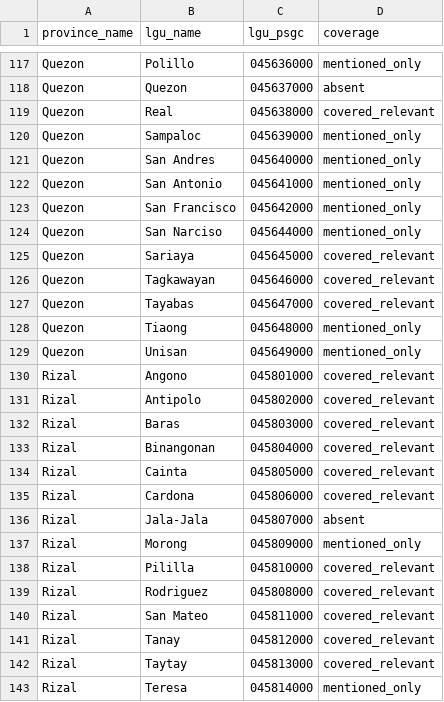
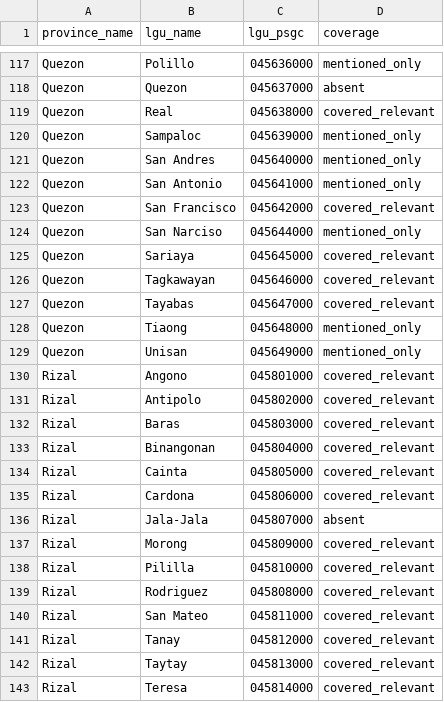
Before and after one commit to gwenndestura/aipheed, a CSV file: backend/data/processed/calabarzon_lgu_coverage_matrix.csv, drawn as a sheet; only a part is shown, gaps mark what is left out; the diff covers the shown part only.

```diff
--- a/backend/data/processed/calabarzon_lgu_coverage_matrix.csv
+++ b/backend/data/processed/calabarzon_lgu_coverage_matrix.csv
@@ -122,3 +122,3 @@ Quezon,San Andres,045640000,mentioned_only
 Quezon,San Antonio,045641000,mentioned_only
-Quezon,San Francisco,045642000,mentioned_only
+Quezon,San Francisco,045642000,covered_relevant
 Quezon,San Narciso,045644000,mentioned_only
@@ -136,3 +136,3 @@ Rizal,Cardona,045806000,covered_relevant
 Rizal,Jala-Jala,045807000,absent
-Rizal,Morong,045809000,mentioned_only
+Rizal,Morong,045809000,covered_relevant
 Rizal,Pililla,045810000,covered_relevant
@@ -142,2 +142,2 @@ Rizal,Tanay,045812000,covered_relevant
 Rizal,Taytay,045813000,covered_relevant
-Rizal,Teresa,045814000,mentioned_only
+Rizal,Teresa,045814000,covered_relevant
```
Also changed, not shown: 14 edited cells elsewhere in this file, 6 other files.
